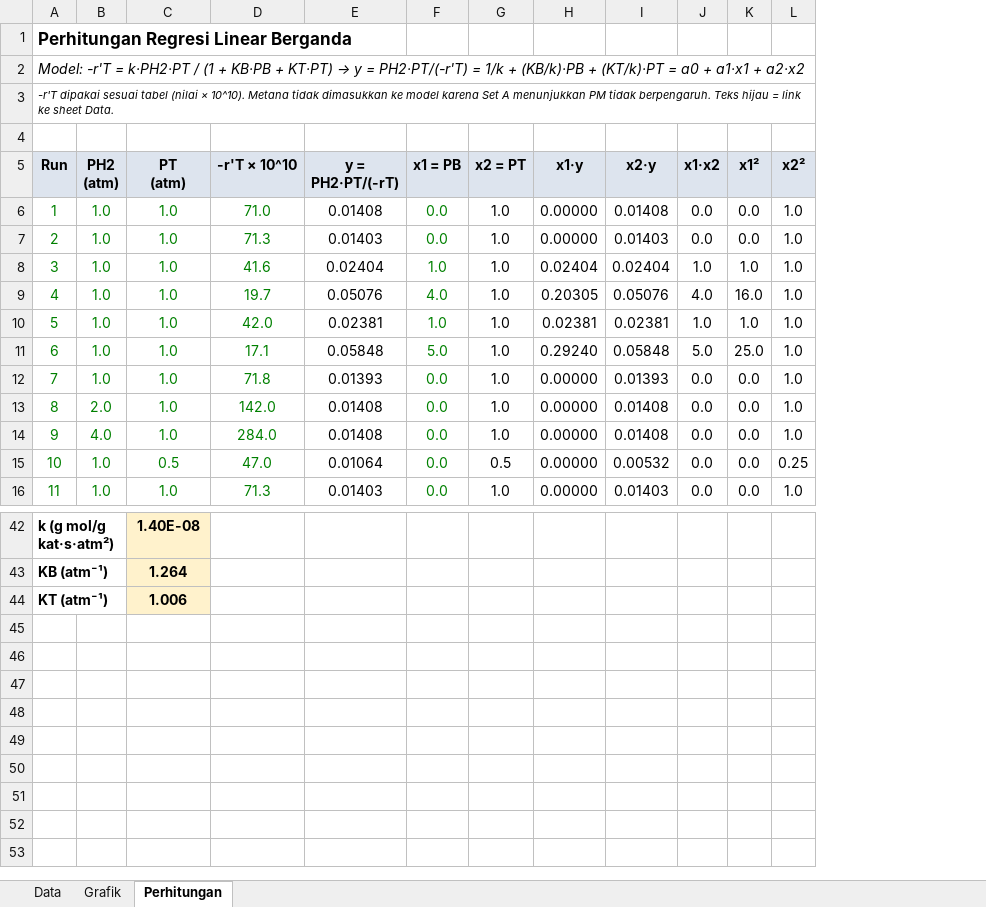
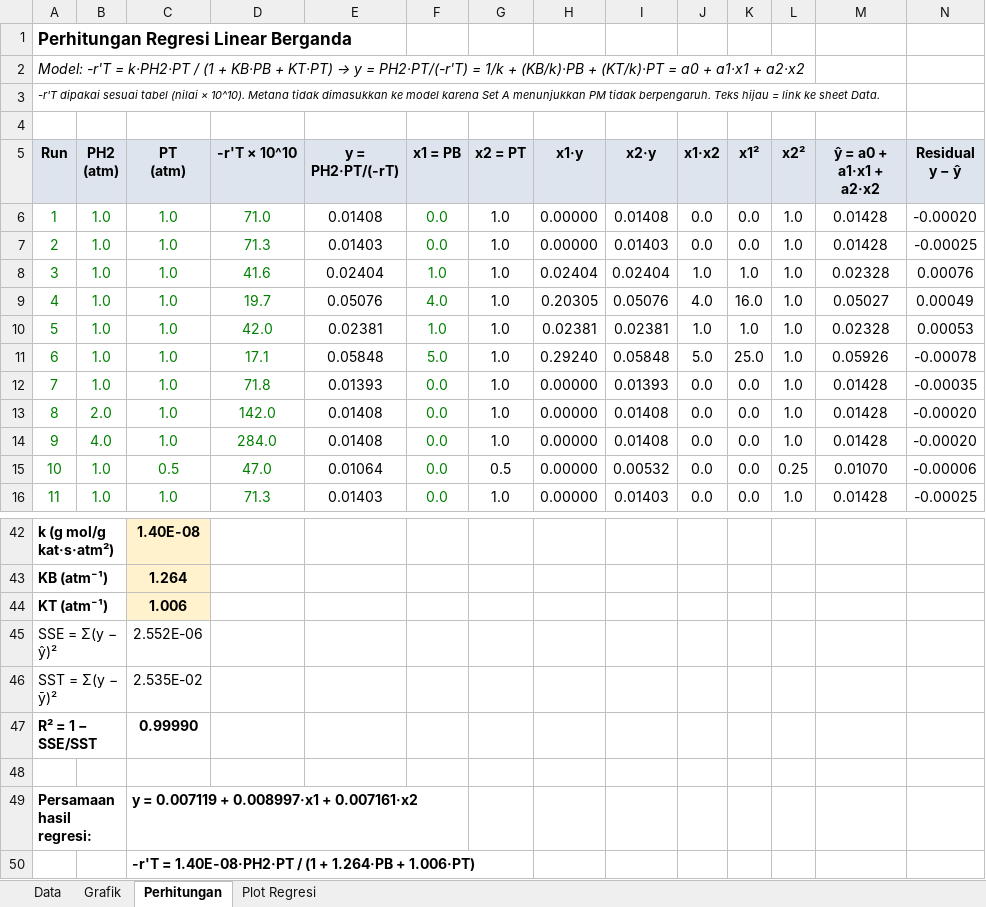
Before and after one commit to DarrenCHoding/NME, an Excel workbook: Tabel_10-6_Reaktor_Diferensial.xlsx, sheet Perhitungan, drawn as a sheet; only a part is shown, gaps mark what is left out; values as stored, in another font and other column widths than the file's, no borders; the diff names each change by its address in the sheet, - before the commit and + after, or states it on an @@ line.

```diff
--- a/Tabel_10-6_Reaktor_Diferensial.xlsx (sheet Perhitungan)
+++ b/Tabel_10-6_Reaktor_Diferensial.xlsx (sheet Perhitungan)
+sheet tab: Plot Regresi
+column M (ŷ = a0 + a1·x1 + a2·x2), rows 6-16: 0.01428 | 0.01428 | 0.02328 | 0.05027 | 0.02328 | 0.05926 | 0.01428 | 0.01428 | 0.01428 | 0.01070 | 0.01428
+column N (Residual y − ŷ), rows 6-16: -0.00020 | -0.00025 | 0.00076 | 0.00049 | 0.00053 | -0.00078 | -0.00035 | -0.00020 | -0.00020 | -0.00006 | -0.00025
+row 45: SSE = Σ(y − ŷ)² |  | 2.552E-06
+row 46: SST = Σ(y − ȳ)² |  | 2.535E-02
+row 47: R² = 1 − SSE/SST |  | 0.99990
+row 48: (empty)
+row 49: Persamaan hasil regresi: |  | y = 0.007119 + 0.008997·x1 + 0.007161·x2
+row 50:  |  | -r'T = 1.40E-08·PH2·PT / (1 + 1.264·PB + 1.006·PT)
```
Also changed, not shown: charts or pictures.
